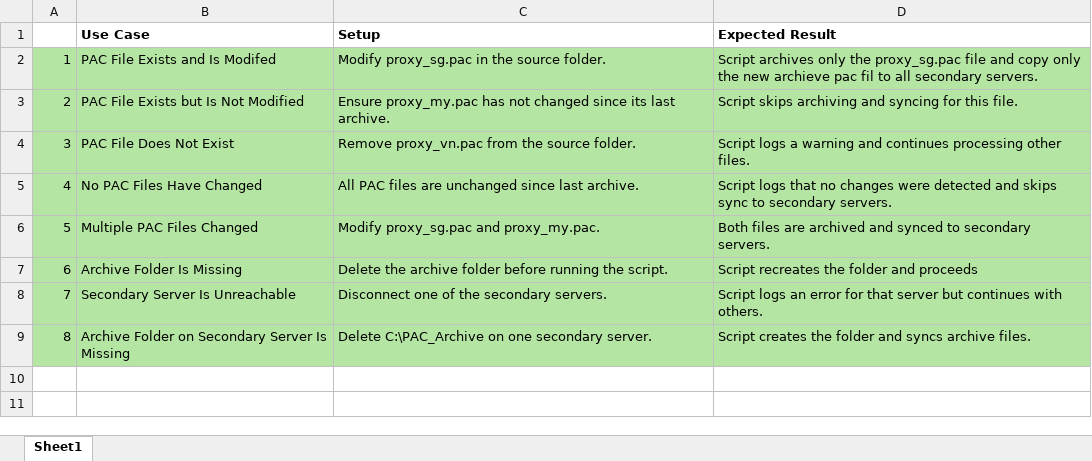
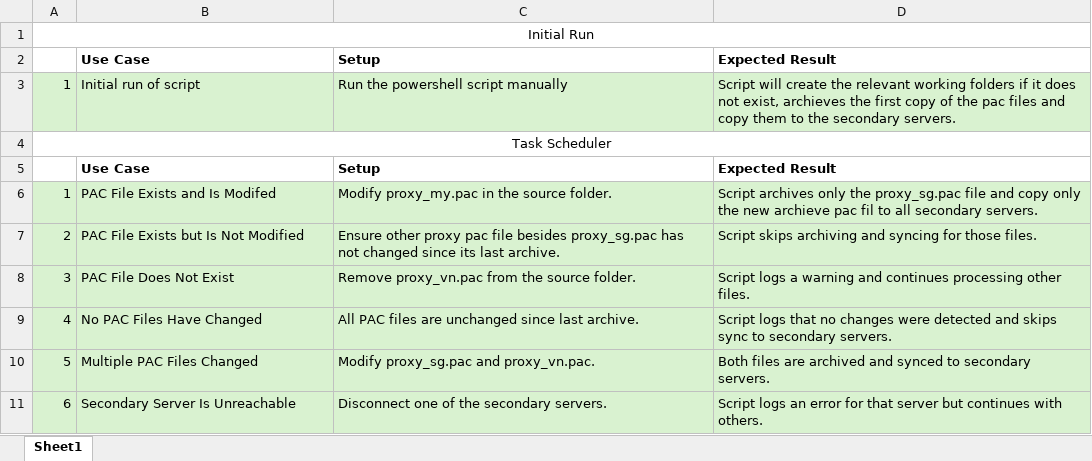
Before and after one commit to wj-tan/iis-pac-resource, an Excel workbook: test_cases.xlsx, sheet Sheet1, drawn as a sheet; values as stored, in another font and other column widths than the file's, no borders; removed rows and columns are numbered as before the commit, all else as after; the diff names each change by its address in the sheet, - before the commit and + after, or states it on an @@ line.

Commit message:
update test case

```diff
--- a/test_cases.xlsx (sheet Sheet1)
+++ b/test_cases.xlsx (sheet Sheet1)
+row 1: Initial Run
+row 3: 1 | Initial run of script | Run the powershell script manually | Script will create the relevant working folders if it does not exist, archieves the first copy of the pac files and copy them to the secondary servers.
+row 4: Task Scheduler
+row 5:  | Use Case | Setup | Expected Result
-A6:D10 fill: #B4E5A2
+A6:D10 fill: #D9F2D0
-C6: Modify proxy_sg.pac in the source folder.
+C6: Modify proxy_my.pac in the source folder.
-C7: Ensure proxy_my.pac has not…
+C7: Ensure other proxy pac file besides proxy_sg.pac has not…
-D7: …syncing for this file.
+D7: …syncing for those files.
-C10: Modify proxy_sg.pac and proxy_my.pac.
+C10: Modify proxy_sg.pac and proxy_vn.pac.
-row 7: 6 | Archive Folder Is Missing | Delete the archive folder before running the script. | Script recreates the folder and proceeds
-A11: 7
+A11: 6
-A11:D11 fill: #B4E5A2
+A11:D11 fill: #D9F2D0
-row 9: 8 | Archive Folder on Secondary Server Is Missing | Delete C:\PAC_Archive on one secondary server. | Script creates the folder and syncs archive files.
```
